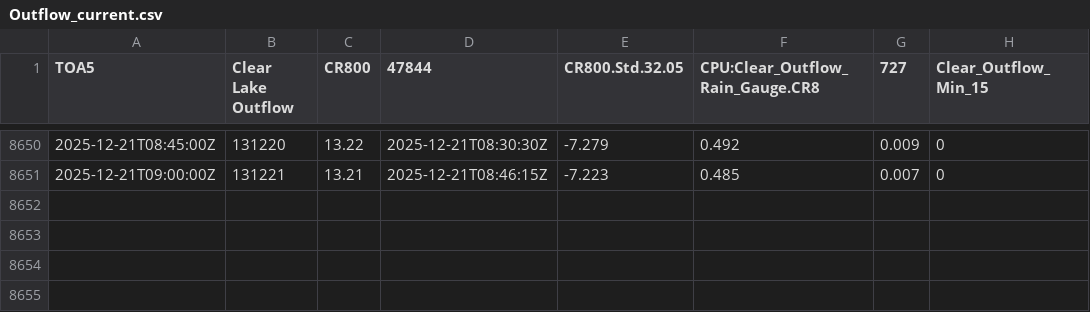
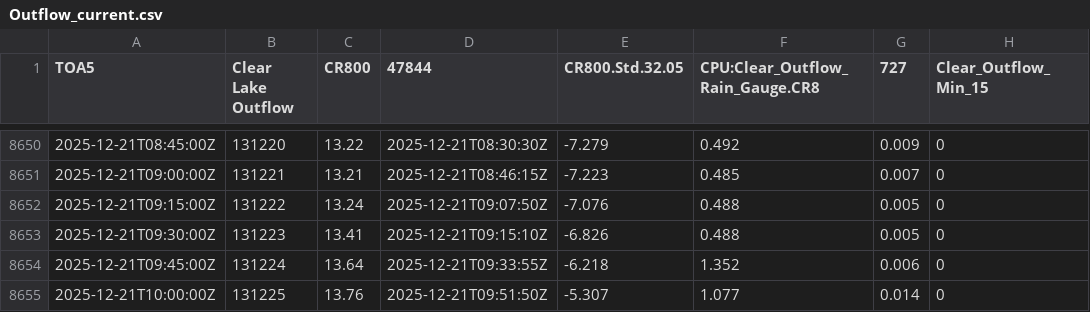
Before and after one commit to hfmanifold/Clear_Lake_ECI, a CSV file: data/Outflow_current.csv, drawn as a sheet; only a part is shown, gaps mark what is left out; the diff names each change by its address in the sheet, - before the commit and + after, or states it on an @@ line.

```diff
--- a/data/Outflow_current.csv
+++ b/data/Outflow_current.csv
+row 8652: 2025-12-21T09:15:00Z | 131222 | 13.24 | 2025-12-21T09:07:50Z | -7.076 | 0.488 | 0.005 | 0
+row 8653: 2025-12-21T09:30:00Z | 131223 | 13.41 | 2025-12-21T09:15:10Z | -6.826 | 0.488 | 0.005 | 0
+row 8654: 2025-12-21T09:45:00Z | 131224 | 13.64 | 2025-12-21T09:33:55Z | -6.218 | 1.352 | 0.006 | 0
+row 8655: 2025-12-21T10:00:00Z | 131225 | 13.76 | 2025-12-21T09:51:50Z | -5.307 | 1.077 | 0.014 | 0
```
Also changed, not shown: data/Cyrus_Brouse_current.csv, data/Harry_Tetters_current.csv, 6 other files.
